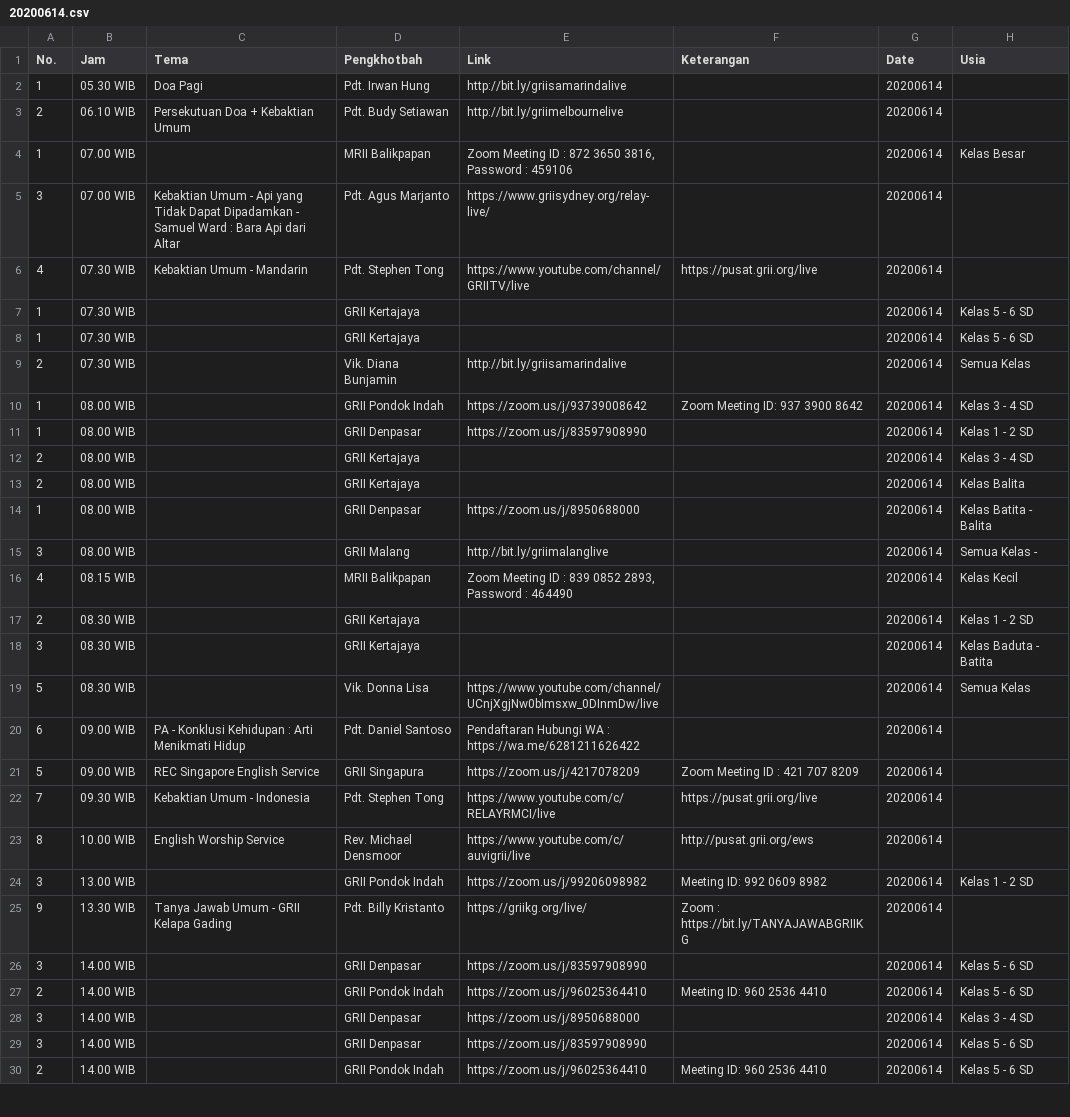
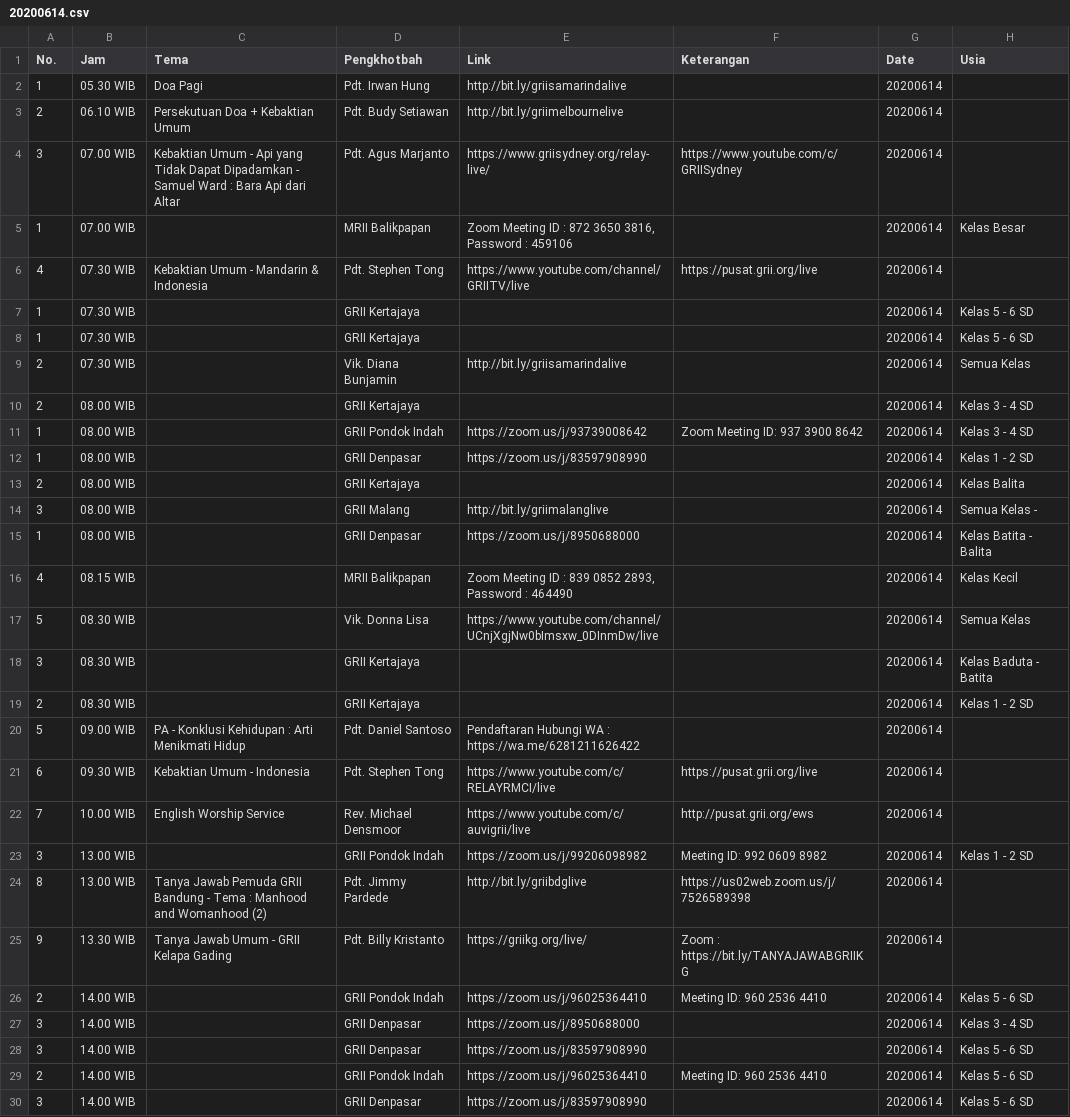
Before and after one commit to jadwal-grii-online/jadwal-grii-online.github.io, a CSV file: data/20200614.csv, drawn as a sheet; only a part is shown; the diff covers the shown part only.

```diff
--- a/data/20200614.csv
+++ b/data/20200614.csv
@@ -3,6 +3,6 @@ No.,Jam,Tema,Pengkhotbah,Link,Keterangan,Date,Usia
 2,06.10 WIB,Persekutuan Doa + Kebaktian Umum,Pdt. Budy Setiawan,http://bit.ly/griimelbournelive,,20200614,
+3,07.00 WIB,Kebaktian Umum - Api yang Tidak Dapat Dipadamkan - Samuel Ward : Bara Api dari Altar,Pdt. Agus Marjanto,https://www.griisydney.org/relay-live/,https://www.youtube.com/c/GRIISydney,20200614,
 1,07.00 WIB,,MRII Balikpapan,"Zoom Meeting ID : 872 3650 3816,
 Password : 459106",,20200614,Kelas Besar
-3,07.00 WIB,Kebaktian Umum - Api yang Tidak Dapat Dipadamkan - Samuel Ward : Bara Api dari Altar,Pdt. Agus Marjanto,https://www.griisydney.org/relay-live/,,20200614,
-4,07.30 WIB,Kebaktian Umum - Mandarin,Pdt. Stephen Tong,https://www.youtube.com/channel/GRIITV/live,https://pusat.grii.org/live,20200614,
+4,07.30 WIB,Kebaktian Umum - Mandarin & Indonesia,Pdt. Stephen Tong,https://www.youtube.com/channel/GRIITV/live,https://pusat.grii.org/live,20200614,
 1,07.30 WIB,,GRII Kertajaya,,,20200614,Kelas 5 - 6 SD
@@ -10,20 +10,19 @@ Password : 459106",,20200614,Kelas Besar
 2,07.30 WIB,,Vik. Diana Bunjamin,http://bit.ly/griisamarindalive,,20200614,Semua Kelas
+2,08.00 WIB,,GRII Kertajaya,,,20200614,Kelas 3 - 4 SD
 1,08.00 WIB,,GRII Pondok Indah,https://zoom.us/j/93739008642,Zoom Meeting ID: 937 3900 8642,20200614,Kelas 3 - 4 SD
 1,08.00 WIB,,GRII Denpasar,https://zoom.us/j/83597908990,,20200614,Kelas 1 - 2 SD
-2,08.00 WIB,,GRII Kertajaya,,,20200614,Kelas 3 - 4 SD
 2,08.00 WIB,,GRII Kertajaya,,,20200614,Kelas Balita
+3,08.00 WIB,,GRII Malang,http://bit.ly/griimalanglive,,20200614,Semua Kelas -
 1,08.00 WIB,,GRII Denpasar,https://zoom.us/j/8950688000,,20200614,Kelas Batita - Balita
-3,08.00 WIB,,GRII Malang,http://bit.ly/griimalanglive,,20200614,Semua Kelas -
 4,08.15 WIB,,MRII Balikpapan,"Zoom Meeting ID : 839 0852 2893,
 Password : 464490",,20200614,Kelas Kecil
+5,08.30 WIB,,Vik. Donna Lisa,https://www.youtube.com/channel/UCnjXgjNw0bImsxw_0DInmDw/live,,20200614,Semua Kelas
+3,08.30 WIB,,GRII Kertajaya,,,20200614,Kelas Baduta - Batita
 2,08.30 WIB,,GRII Kertajaya,,,20200614,Kelas 1 - 2 SD
-3,08.30 WIB,,GRII Kertajaya,,,20200614,Kelas Baduta - Batita
-5,08.30 WIB,,Vik. Donna Lisa,https://www.youtube.com/channel/UCnjXgjNw0bImsxw_0DInmDw/live,,20200614,Semua Kelas
-6,09.00 WIB,PA - Konklusi Kehidupan : Arti Menikmati Hidup,Pdt. Daniel Santoso,Pendaftaran Hubungi WA : https://wa.me/6281211626422,,20200614,
-5,09.00 WIB,REC Singapore English Service,GRII Singapura,https://zoom.us/j/4217078209,Zoom Meeting ID : 421 707 8209,20200614,
-7,09.30 WIB,Kebaktian Umum - Indonesia,Pdt. Stephen Tong,https://www.youtube.com/c/RELAYRMCI/live,https://pusat.grii.org/live,20200614,
-8,10.00 WIB,English Worship Service,Rev. Michael Densmoor,https://www.youtube.com/c/auvigrii/live,http://pusat.grii.org/ews,20200614,
+5,09.00 WIB,PA - Konklusi Kehidupan : Arti Menikmati Hidup,Pdt. Daniel Santoso,Pendaftaran Hubungi WA : https://wa.me/6281211626422,,20200614,
+6,09.30 WIB,Kebaktian Umum - Indonesia,Pdt. Stephen Tong,https://www.youtube.com/c/RELAYRMCI/live,https://pusat.grii.org/live,20200614,
+7,10.00 WIB,English Worship Service,Rev. Michael Densmoor,https://www.youtube.com/c/auvigrii/live,http://pusat.grii.org/ews,20200614,
 3,13.00 WIB,,GRII Pondok Indah,https://zoom.us/j/99206098982,Meeting ID: 992 0609 8982,20200614,Kelas 1 - 2 SD
+8,13.00 WIB,Tanya Jawab Pemuda GRII Bandung - Tema : Manhood and Womanhood (2),Pdt. Jimmy Pardede,http://bit.ly/griibdglive,https://us02web.zoom.us/j/7526589398,20200614,
 9,13.30 WIB,Tanya Jawab Umum - GRII Kelapa Gading,Pdt. Billy Kristanto,https://griikg.org/live/,Zoom : https://bit.ly/TANYAJAWABGRIIKG,20200614,
-3,14.00 WIB,,GRII Denpasar,https://zoom.us/j/83597908990,,20200614,Kelas 5 - 6 SD
 2,14.00 WIB,,GRII Pondok Indah,https://zoom.us/j/96025364410,Meeting ID: 960 2536 4410,20200614,Kelas 5 - 6 SD
@@ -32 +31,2 @@ Password : 464490",,20200614,Kelas Kecil
 2,14.00 WIB,,GRII Pondok Indah,https://zoom.us/j/96025364410,Meeting ID: 960 2536 4410,20200614,Kelas 5 - 6 SD
+3,14.00 WIB,,GRII Denpasar,https://zoom.us/j/83597908990,,20200614,Kelas 5 - 6 SD
```
Also changed, not shown: 1 added row, 2 removed rows, 2 moved rows and 5 edited cells elsewhere in this file, data/20200613.csv, 2 other files.
